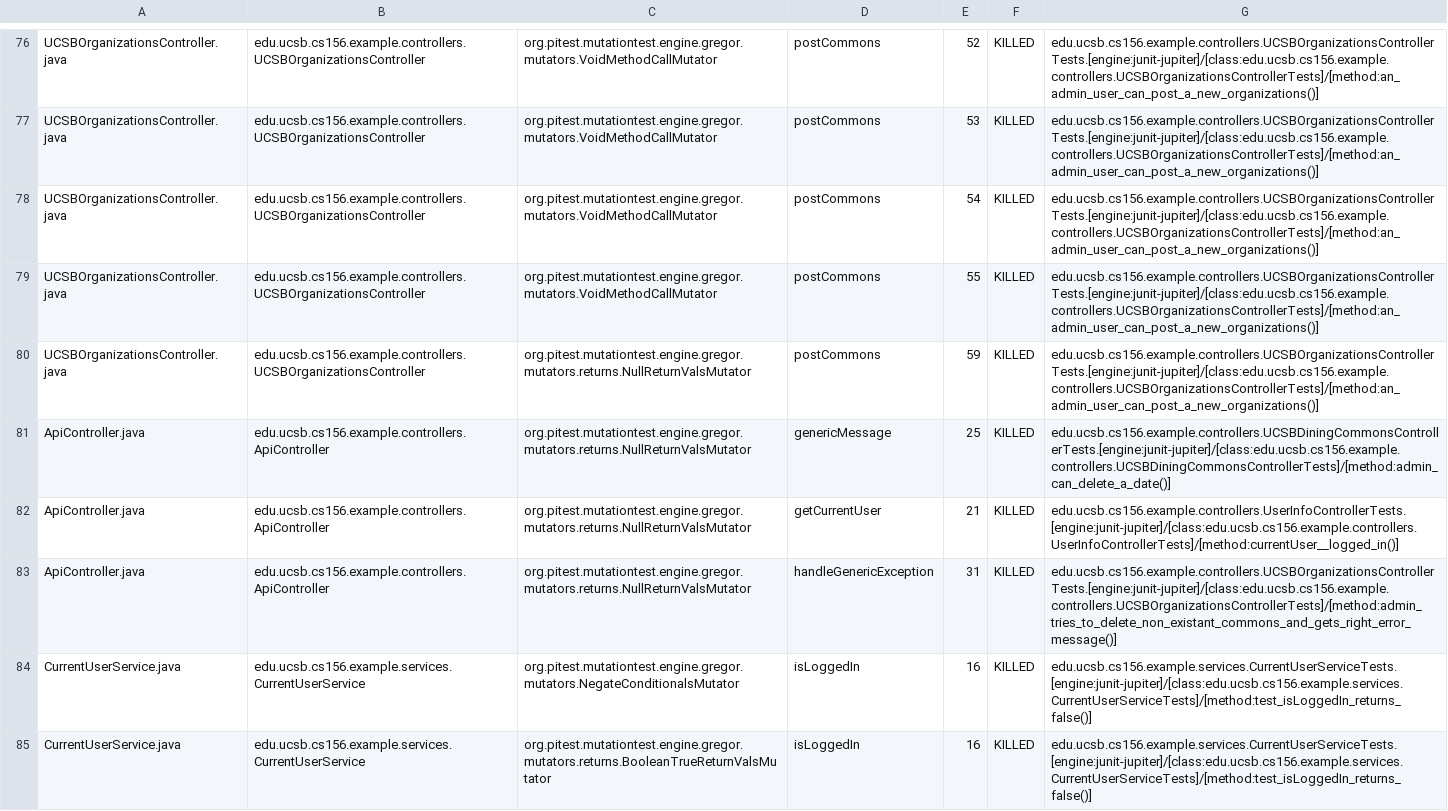
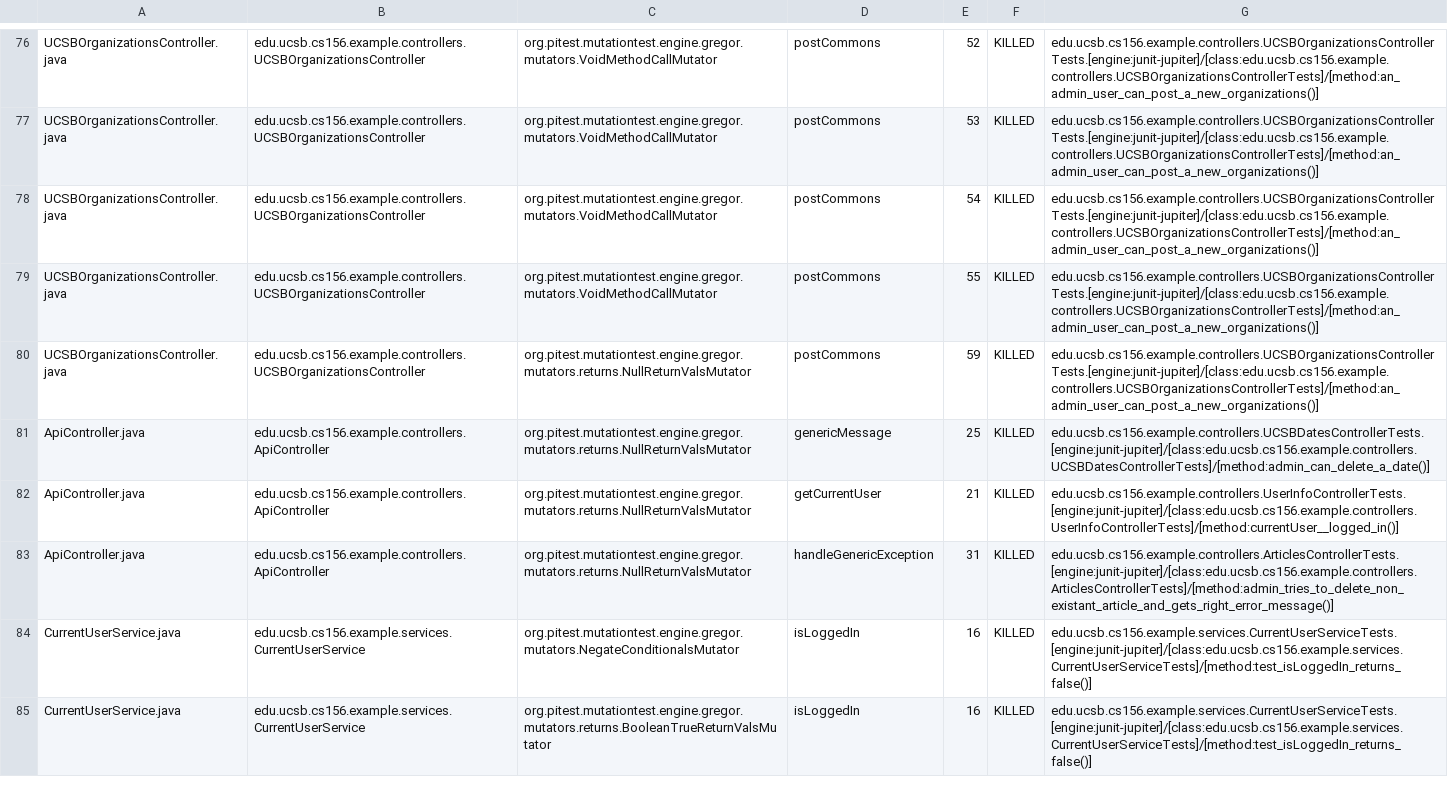
Before and after one commit to ucsb-cs156-w24/team03-w24-5pm-3, a CSV file: prs/73/pitest/mutations.csv, drawn as a sheet; only a part is shown, gaps mark what is left out.

Commit message:
Deploying to gh-pages from @ ucsb-cs156-w24/team03-w24-5pm-3@e29c91e49fe25d5afeff6ceb0ba576b834a2319b 🚀

```diff
--- a/prs/73/pitest/mutations.csv
+++ b/prs/73/pitest/mutations.csv
@@ -80,5 +80,5 @@ UCSBOrganizationsController.java,edu.ucsb.cs156.example.controllers.UCSBOrganiza
 UCSBOrganizationsController.java,edu.ucsb.cs156.example.controllers.UCSBOrganizationsController,org.pitest.mutationtest.engine.gregor.mutators.returns.NullReturnValsMutator,postCommons,59,KILLED,edu.ucsb.cs156.example.controllers.UCSBOrganizationsControllerTests.[engine:junit-jupiter]/[class:edu.ucsb.cs156.example.controllers.UCSBOrganizationsControllerTests]/[method:an_admin_user_can_post_a_new_organizations()]
-ApiController.java,edu.ucsb.cs156.example.controllers.ApiController,org.pitest.mutationtest.engine.gregor.mutators.returns.NullReturnValsMutator,genericMessage,25,KILLED,edu.ucsb.cs156.example.controllers.UCSBDiningCommonsControllerTests.[engine:junit-jupiter]/[class:edu.ucsb.cs156.example.controllers.UCSBDiningCommonsControllerTests]/[method:admin_can_delete_a_date()]
+ApiController.java,edu.ucsb.cs156.example.controllers.ApiController,org.pitest.mutationtest.engine.gregor.mutators.returns.NullReturnValsMutator,genericMessage,25,KILLED,edu.ucsb.cs156.example.controllers.UCSBDatesControllerTests.[engine:junit-jupiter]/[class:edu.ucsb.cs156.example.controllers.UCSBDatesControllerTests]/[method:admin_can_delete_a_date()]
 ApiController.java,edu.ucsb.cs156.example.controllers.ApiController,org.pitest.mutationtest.engine.gregor.mutators.returns.NullReturnValsMutator,getCurrentUser,21,KILLED,edu.ucsb.cs156.example.controllers.UserInfoControllerTests.[engine:junit-jupiter]/[class:edu.ucsb.cs156.example.controllers.UserInfoControllerTests]/[method:currentUser__logged_in()]
-ApiController.java,edu.ucsb.cs156.example.controllers.ApiController,org.pitest.mutationtest.engine.gregor.mutators.returns.NullReturnValsMutator,handleGenericException,31,KILLED,edu.ucsb.cs156.example.controllers.UCSBOrganizationsControllerTests.[engine:junit-jupiter]/[class:edu.ucsb.cs156.example.controllers.UCSBOrganizationsControllerTests]/[method:admin_tries_to_delete_non_existant_commons_and_gets_right_error_message()]
+ApiController.java,edu.ucsb.cs156.example.controllers.ApiController,org.pitest.mutationtest.engine.gregor.mutators.returns.NullReturnValsMutator,handleGenericException,31,KILLED,edu.ucsb.cs156.example.controllers.ArticlesControllerTests.[engine:junit-jupiter]/[class:edu.ucsb.cs156.example.controllers.ArticlesControllerTests]/[method:admin_tries_to_delete_non_existant_article_and_gets_right_error_message()]
 CurrentUserService.java,edu.ucsb.cs156.example.services.CurrentUserService,org.pitest.mutationtest.engine.gregor.mutators.NegateConditionalsMutator,isLoggedIn,16,KILLED,edu.ucsb.cs156.example.services.CurrentUserServiceTests.[engine:junit-jupiter]/[class:edu.ucsb.cs156.example.services.CurrentUserServiceTests]/[method:test_isLoggedIn_returns_false()]
```
Also changed, not shown: 14 other files.
